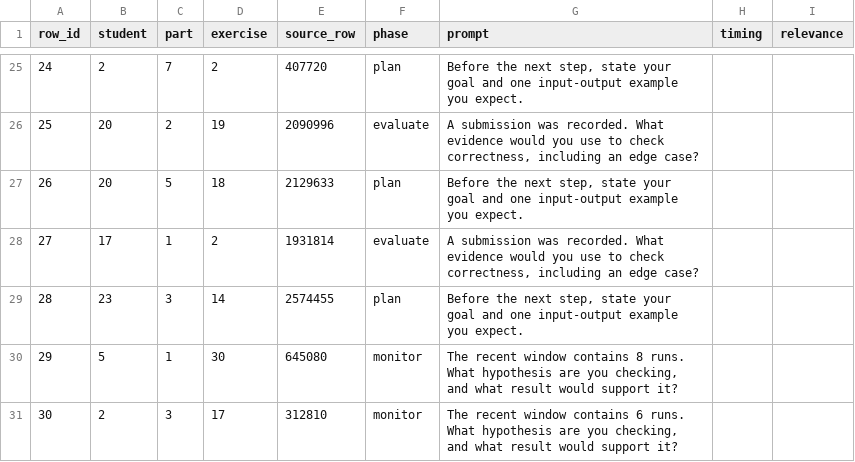
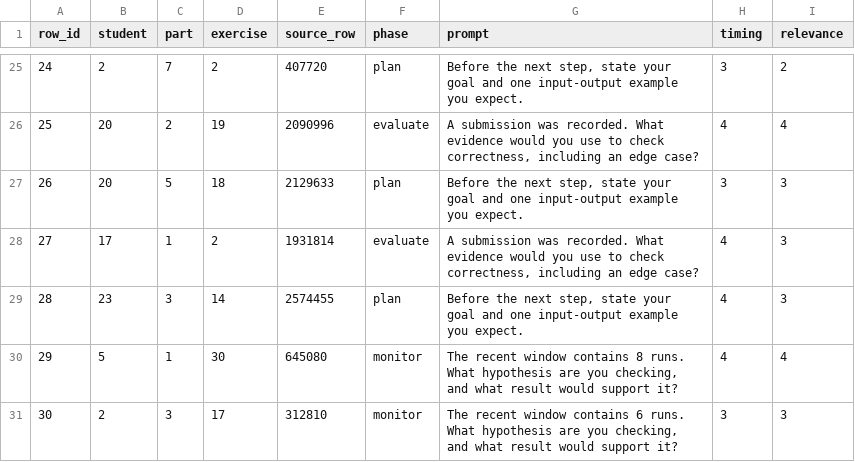
Before and after one commit to Areeba444/TrajectoryCoach, a CSV file: results/phase2/rating_sheet_minahil.csv, drawn as a sheet; only a part is shown, gaps mark what is left out; the diff covers the shown part only.

```diff
--- a/results/phase2/rating_sheet_minahil.csv
+++ b/results/phase2/rating_sheet_minahil.csv
@@ -25,7 +25,7 @@ row_id,student,part,exercise,source_row,phase,prompt,timing,relevance
-24,2,7,2,407720,plan,"Before the next step, state your goal and one input-output example you expect.",,
-25,20,2,19,2090996,evaluate,"A submission was recorded. What evidence would you use to check correctness, including an edge case?",,
-26,20,5,18,2129633,plan,"Before the next step, state your goal and one input-output example you expect.",,
-27,17,1,2,1931814,evaluate,"A submission was recorded. What evidence would you use to check correctness, including an edge case?",,
-28,23,3,14,2574455,plan,"Before the next step, state your goal and one input-output example you expect.",,
-29,5,1,30,645080,monitor,"The recent window contains 8 runs. What hypothesis are you checking, and what result would support it?",,
-30,2,3,17,312810,monitor,"The recent window contains 6 runs. What hypothesis are you checking, and what result would support it?",,
+24,2,7,2,407720,plan,"Before the next step, state your goal and one input-output example you expect.",3,2
+25,20,2,19,2090996,evaluate,"A submission was recorded. What evidence would you use to check correctness, including an edge case?",4,4
+26,20,5,18,2129633,plan,"Before the next step, state your goal and one input-output example you expect.",3,3
+27,17,1,2,1931814,evaluate,"A submission was recorded. What evidence would you use to check correctness, including an edge case?",4,3
+28,23,3,14,2574455,plan,"Before the next step, state your goal and one input-output example you expect.",4,3
+29,5,1,30,645080,monitor,"The recent window contains 8 runs. What hypothesis are you checking, and what result would support it?",4,4
+30,2,3,17,312810,monitor,"The recent window contains 6 runs. What hypothesis are you checking, and what result would support it?",3,3
```
Also changed, not shown: 46 edited cells elsewhere in this file, 2 other files.
